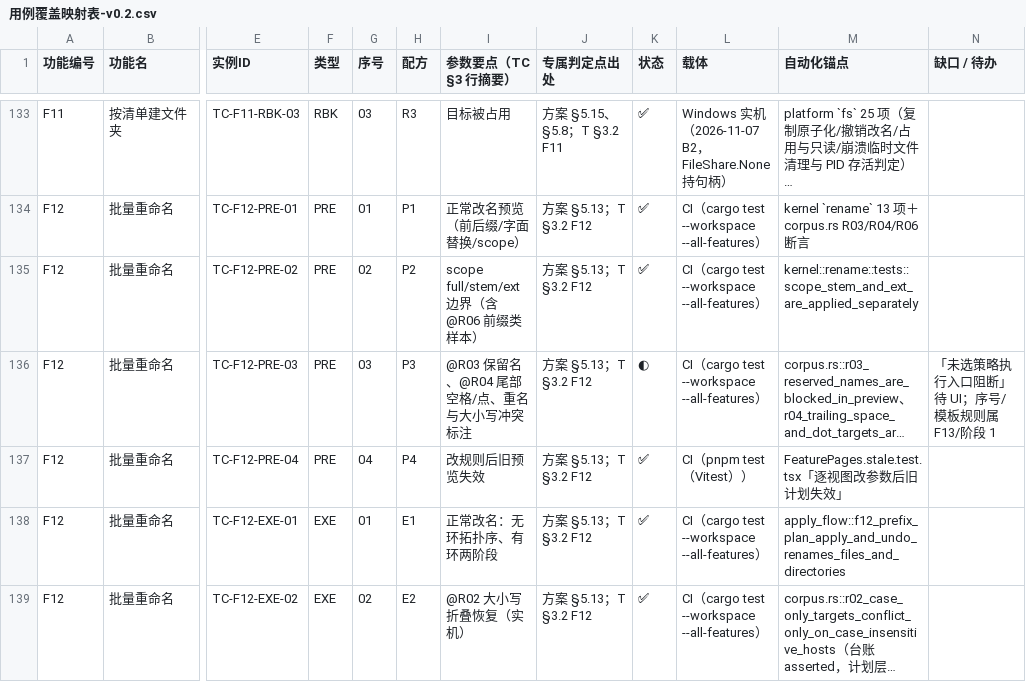
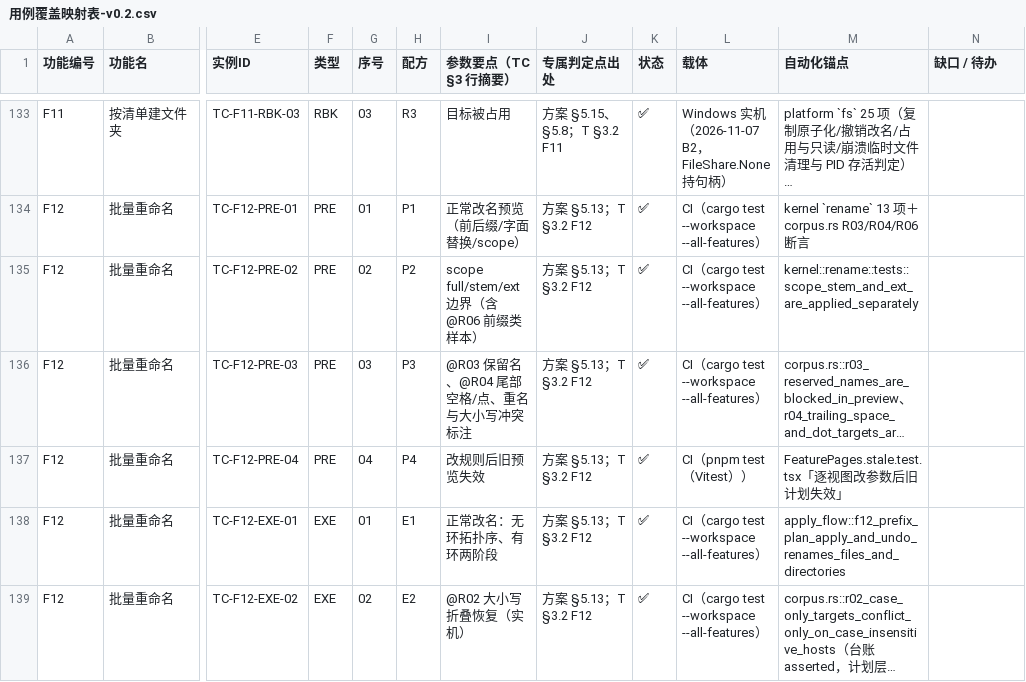
Before and after one commit to superge-cn/batchdesk, a CSV file: docs/testing/用例覆盖映射表-v0.2.csv, drawn as a sheet; only a part is shown, gaps mark what is left out; long unchanged cells end in …; the diff covers the shown part only; the diff names each change by its address in the sheet, - before the commit and + after, or states it on an @@ line.

```diff
--- a/docs/testing/用例覆盖映射表-v0.2.csv
+++ b/docs/testing/用例覆盖映射表-v0.2.csv
-K136 (状态): ◐
+K136 (状态): ✅
-N136 (缺口 / 待办): 「未选策略执行入口阻断」待 UI；序号/模板规则属 F13/阶段 1
+N136 (缺口 / 待办): (empty)
```
Also changed, not shown: 30 edited cells elsewhere in this file, 4 other files.
